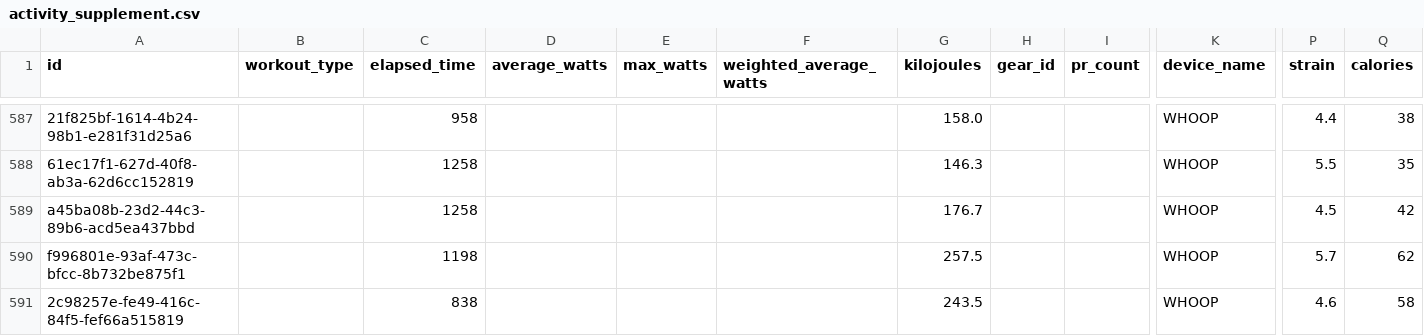
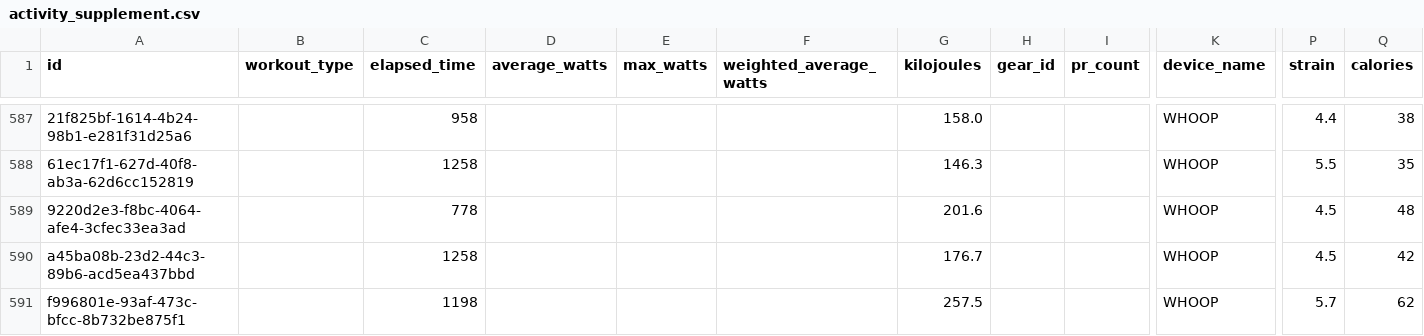
Before and after one commit to adbrigs/strava-training-dashboard, a CSV file: web/public/data/activity_supplement.csv, drawn as a sheet; only a part is shown, gaps mark what is left out; the shorter side is filled out with more unchanged rows; rows hold the shown columns only; the diff names each change by its address in the sheet, - before the commit and + after, or states it on an @@ line.

```diff
--- a/web/public/data/activity_supplement.csv
+++ b/web/public/data/activity_supplement.csv
+row 589: 9220d2e3-f8bc-4064-afe4-3cfec33ea3ad |  | 778 |  |  |  | 201.6 |  |  | WHOOP | 4.5 | 48
```
Also changed, not shown: Training_Intensity_Report/dashboard/data/activity_data_with_intensity.csv, web/public/data/hr_summaries.csv, 1 other file.
